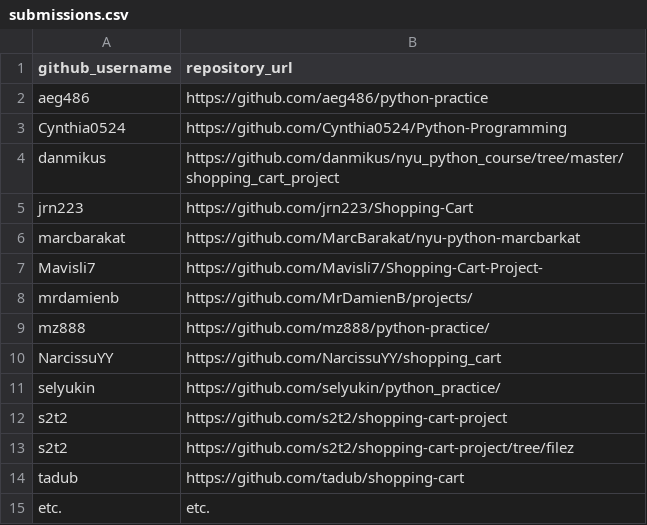
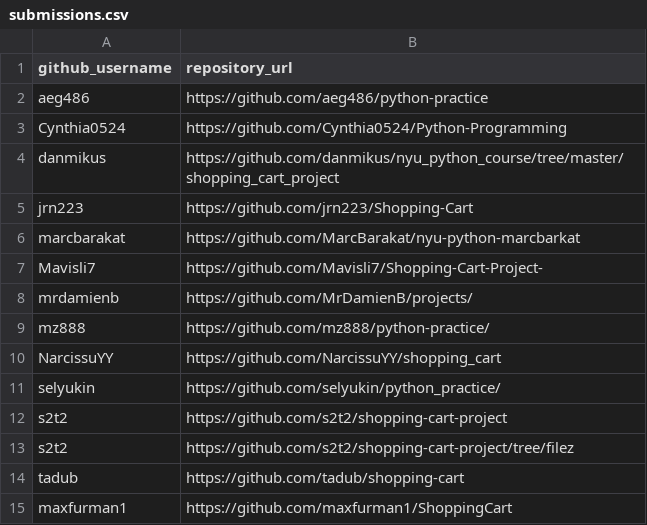
Before and after one commit to prof-rossetti/nyu-info-2335-201706, a CSV file: projects/shopping-cart/submissions.csv, drawn as a sheet.

Commit message:
Submit Shopping Cart

```diff
--- a/projects/shopping-cart/submissions.csv
+++ b/projects/shopping-cart/submissions.csv
@@ -14,2 +14,2 @@ s2t2, https://github.com/s2t2/shopping-cart-project/tree/filez
 tadub, https://github.com/tadub/shopping-cart
-etc., etc.
+maxfurman1,https://github.com/maxfurman1/ShoppingCart
```
